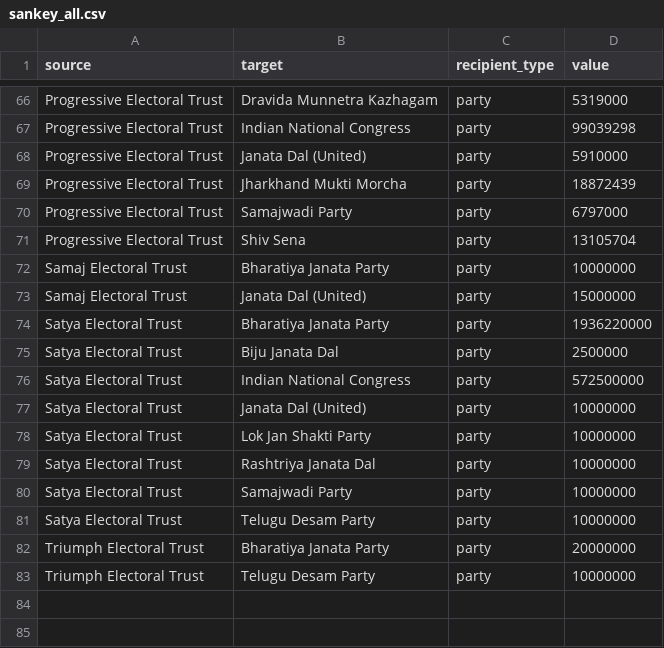
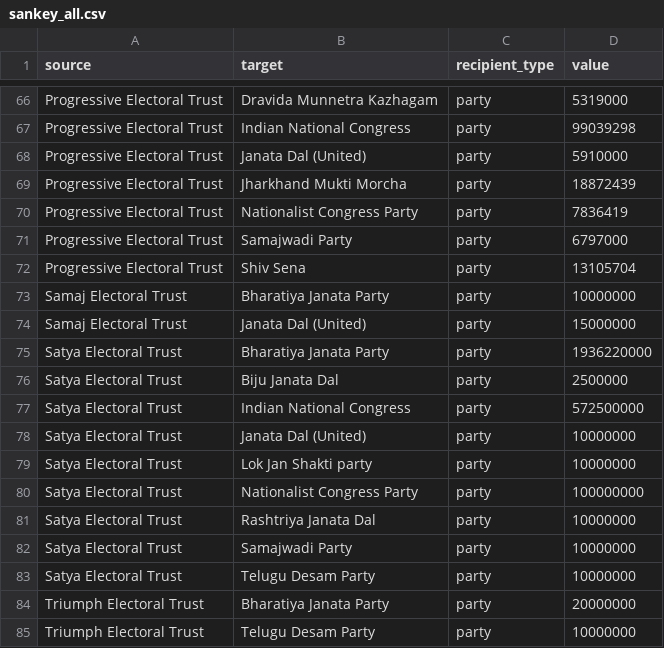
Before and after one commit to HindustanTimesLabs/electoral-trust-sankey, a CSV file: sankey_all.csv, drawn as a sheet; only a part is shown, gaps mark what is left out.

Commit message:
Update with new data

```diff
--- a/sankey_all.csv
+++ b/sankey_all.csv
@@ -69,2 +69,3 @@ Progressive Electoral Trust,Janata Dal (United),party,5910000
 Progressive Electoral Trust,Jharkhand Mukti Morcha,party,18872439
+Progressive Electoral Trust,Nationalist Congress Party,party,7836419
 Progressive Electoral Trust,Samajwadi Party,party,6797000
@@ -77,3 +78,4 @@ Satya Electoral Trust,Indian National Congress,party,572500000
 Satya Electoral Trust,Janata Dal (United),party,10000000
-Satya Electoral Trust,Lok Jan Shakti Party,party,10000000
+Satya Electoral Trust,Lok Jan Shakti party,party,10000000
+Satya Electoral Trust,Nationalist Congress Party,party,100000000
 Satya Electoral Trust,Rashtriya Janata Dal,party,10000000
```
Also changed, not shown: 6 other files.
